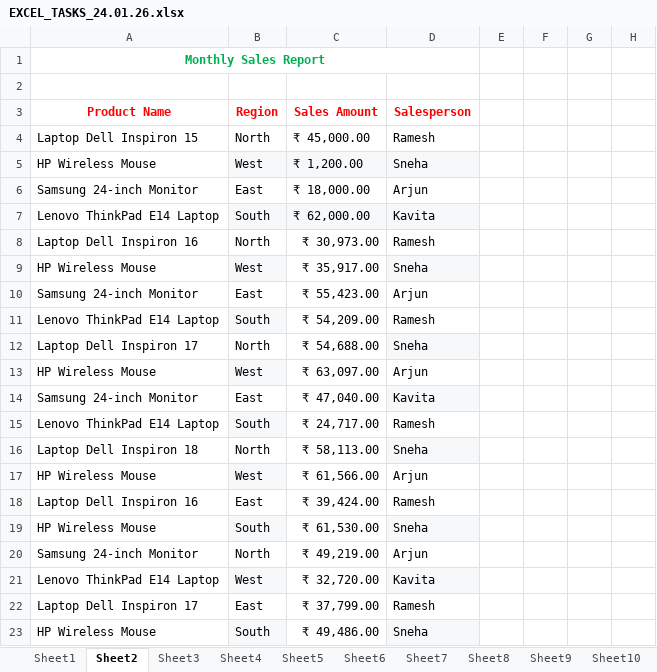
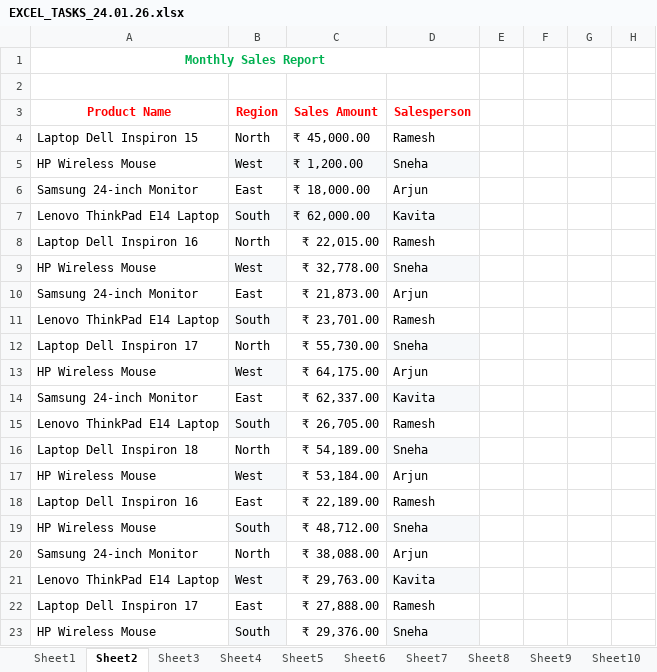
Before and after one commit to jiyapatel25032006-creator/Excel, an Excel workbook: EXCEL_TASKS_24.01.26.xlsx, sheet Sheet2, drawn as a sheet; only a part is shown; values as stored, in another font and other column widths than the file's, no borders; the diff names each change by its address in the sheet, - before the commit and + after, or states it on an @@ line.

```diff
--- a/EXCEL_TASKS_24.01.26.xlsx (sheet Sheet2)
+++ b/EXCEL_TASKS_24.01.26.xlsx (sheet Sheet2)
-C8 (Sales Amount): ₹ 30,973.00
+C8 (Sales Amount): ₹ 22,015.00
-C9 (Sales Amount): ₹ 35,917.00
+C9 (Sales Amount): ₹ 32,778.00
-C10 (Sales Amount): ₹ 55,423.00
+C10 (Sales Amount): ₹ 21,873.00
-C11 (Sales Amount): ₹ 54,209.00
+C11 (Sales Amount): ₹ 23,701.00
-C12 (Sales Amount): ₹ 54,688.00
+C12 (Sales Amount): ₹ 55,730.00
-C13 (Sales Amount): ₹ 63,097.00
+C13 (Sales Amount): ₹ 64,175.00
-C14 (Sales Amount): ₹ 47,040.00
+C14 (Sales Amount): ₹ 62,337.00
-C15 (Sales Amount): ₹ 24,717.00
+C15 (Sales Amount): ₹ 26,705.00
-C16 (Sales Amount): ₹ 58,113.00
+C16 (Sales Amount): ₹ 54,189.00
-C17 (Sales Amount): ₹ 61,566.00
+C17 (Sales Amount): ₹ 53,184.00
-C18 (Sales Amount): ₹ 39,424.00
+C18 (Sales Amount): ₹ 22,189.00
-C19 (Sales Amount): ₹ 61,530.00
+C19 (Sales Amount): ₹ 48,712.00
-C20 (Sales Amount): ₹ 49,219.00
+C20 (Sales Amount): ₹ 38,088.00
-C21 (Sales Amount): ₹ 32,720.00
+C21 (Sales Amount): ₹ 29,763.00
-C22 (Sales Amount): ₹ 37,799.00
+C22 (Sales Amount): ₹ 27,888.00
-C23 (Sales Amount): ₹ 49,486.00
+C23 (Sales Amount): ₹ 29,376.00
```
Also changed, not shown: sheet Sheet3, EXCEL1_DATA_ENTRY_18.01.26.xlsx, EXCEL_TASKS_25.01.26.xlsx, 3 other files.
